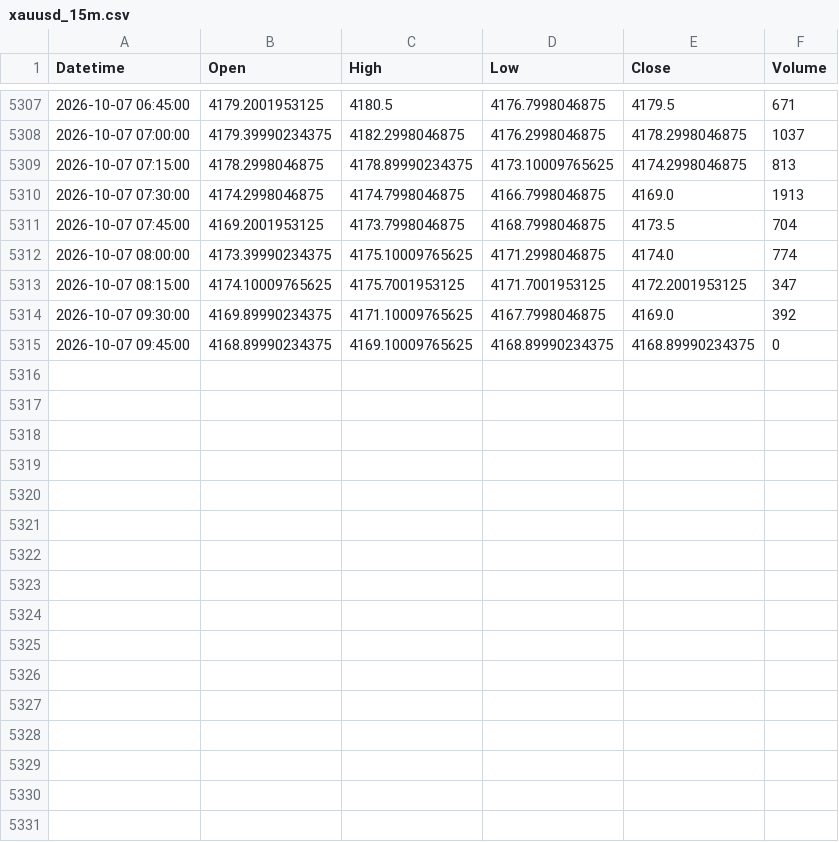
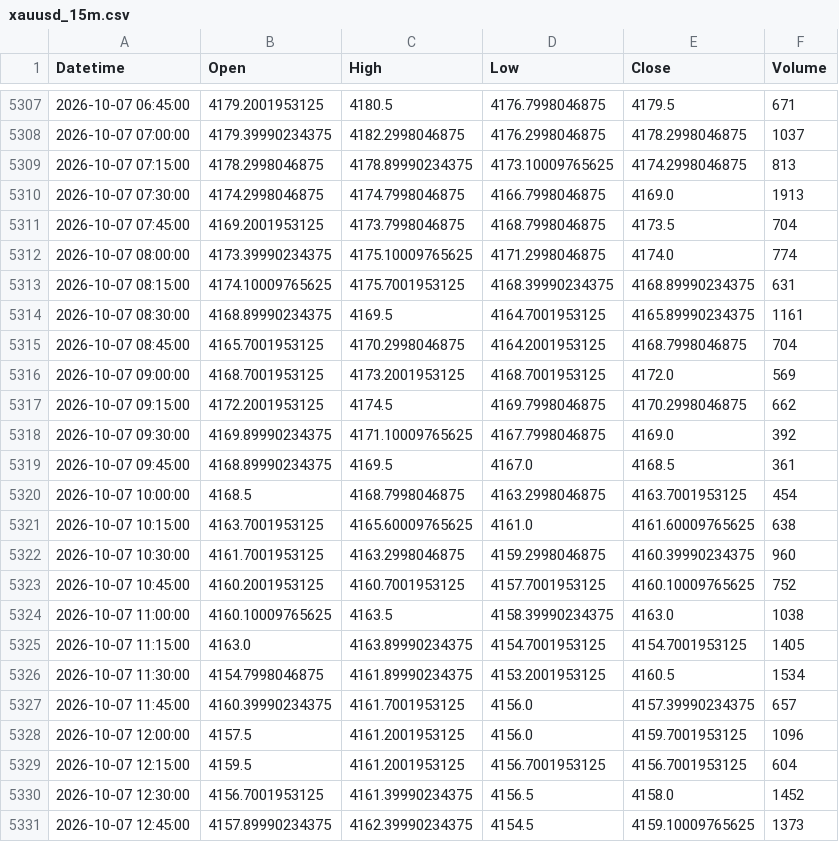
Before and after one commit to shikerkattiyar11-debug/xauusd-gold-data, a CSV file: data/xauusd_15m.csv, drawn as a sheet; only a part is shown, gaps mark what is left out; the diff covers the shown part only.

```diff
--- a/data/xauusd_15m.csv
+++ b/data/xauusd_15m.csv
@@ -5312,4 +5312,20 @@ Datetime,Open,High,Low,Close,Volume
 2026-10-07 08:00:00,4173.39990234375,4175.10009765625,4171.2998046875,4174.0,774
-2026-10-07 08:15:00,4174.10009765625,4175.7001953125,4171.7001953125,4172.2001953125,347
+2026-10-07 08:15:00,4174.10009765625,4175.7001953125,4168.39990234375,4168.89990234375,631
+2026-10-07 08:30:00,4168.89990234375,4169.5,4164.7001953125,4165.89990234375,1161
+2026-10-07 08:45:00,4165.7001953125,4170.2998046875,4164.2001953125,4168.7998046875,704
+2026-10-07 09:00:00,4168.7001953125,4173.2001953125,4168.7001953125,4172.0,569
+2026-10-07 09:15:00,4172.2001953125,4174.5,4169.7998046875,4170.2998046875,662
 2026-10-07 09:30:00,4169.89990234375,4171.10009765625,4167.7998046875,4169.0,392
-2026-10-07 09:45:00,4168.89990234375,4169.10009765625,4168.89990234375,4168.89990234375,0
+2026-10-07 09:45:00,4168.89990234375,4169.5,4167.0,4168.5,361
+2026-10-07 10:00:00,4168.5,4168.7998046875,4163.2998046875,4163.7001953125,454
+2026-10-07 10:15:00,4163.7001953125,4165.60009765625,4161.0,4161.60009765625,638
+2026-10-07 10:30:00,4161.7001953125,4163.2998046875,4159.2998046875,4160.39990234375,960
+2026-10-07 10:45:00,4160.2001953125,4160.7001953125,4157.7001953125,4160.10009765625,752
+2026-10-07 11:00:00,4160.10009765625,4163.5,4158.39990234375,4163.0,1038
+2026-10-07 11:15:00,4163.0,4163.89990234375,4154.7001953125,4154.7001953125,1405
+2026-10-07 11:30:00,4154.7998046875,4161.89990234375,4153.2001953125,4160.5,1534
+2026-10-07 11:45:00,4160.39990234375,4161.7001953125,4156.0,4157.39990234375,657
+2026-10-07 12:00:00,4157.5,4161.2001953125,4156.0,4159.7001953125,1096
+2026-10-07 12:15:00,4159.5,4161.2001953125,4156.7001953125,4156.7001953125,604
+2026-10-07 12:30:00,4156.7001953125,4161.39990234375,4156.5,4158.0,1452
+2026-10-07 12:45:00,4157.89990234375,4162.39990234375,4154.5,4159.10009765625,1373
```
Also changed, not shown: 15 added rows elsewhere in this file, data/xauusd_10m.csv, data/xauusd_1d.csv, 3 other files.
